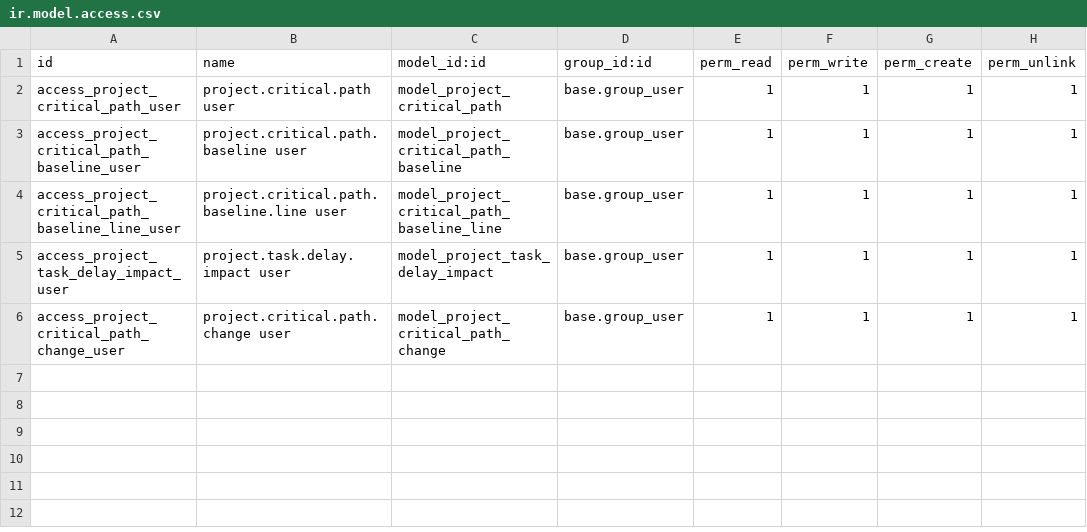
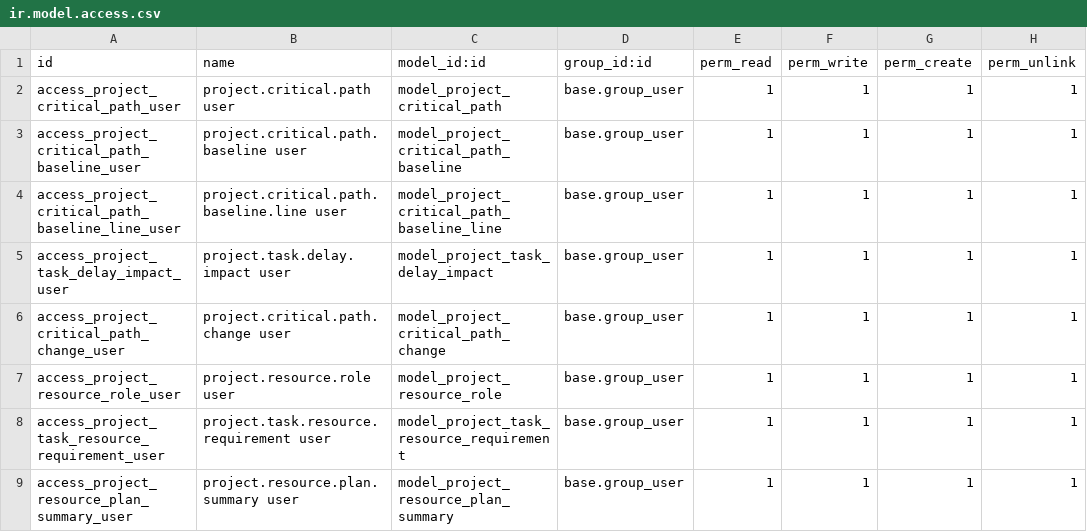
Before and after one commit to TugayHatil/th_project_19, a CSV file: project_critical_path/security/ir.model.access.csv, drawn as a sheet.

Commit message:
[ADD] project_critical_path: task resource requirements

```diff
--- a/project_critical_path/security/ir.model.access.csv
+++ b/project_critical_path/security/ir.model.access.csv
@@ -6 +6,4 @@ access_project_task_delay_impact_user,project.task.delay.impact user,model_proje
 access_project_critical_path_change_user,project.critical.path.change user,model_project_critical_path_change,base.group_user,1,1,1,1
+access_project_resource_role_user,project.resource.role user,model_project_resource_role,base.group_user,1,1,1,1
+access_project_task_resource_requirement_user,project.task.resource.requirement user,model_project_task_resource_requirement,base.group_user,1,1,1,1
+access_project_resource_plan_summary_user,project.resource.plan.summary user,model_project_resource_plan_summary,base.group_user,1,1,1,1
```
Also changed, not shown: 7 other files.
